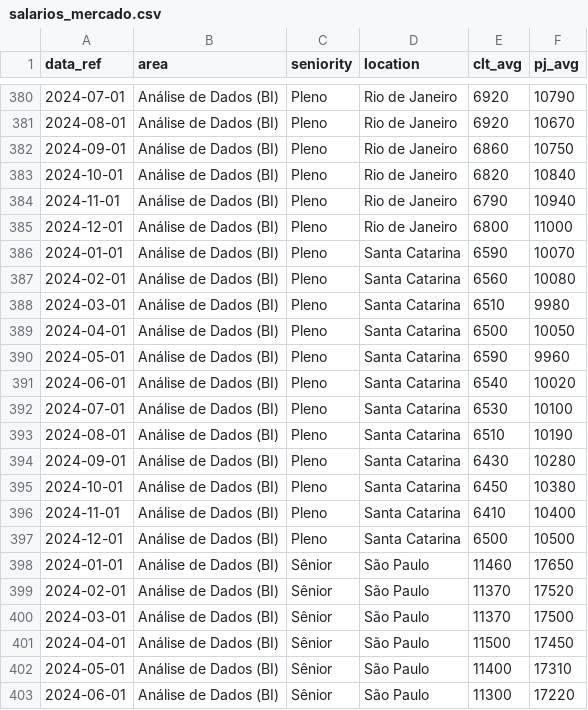
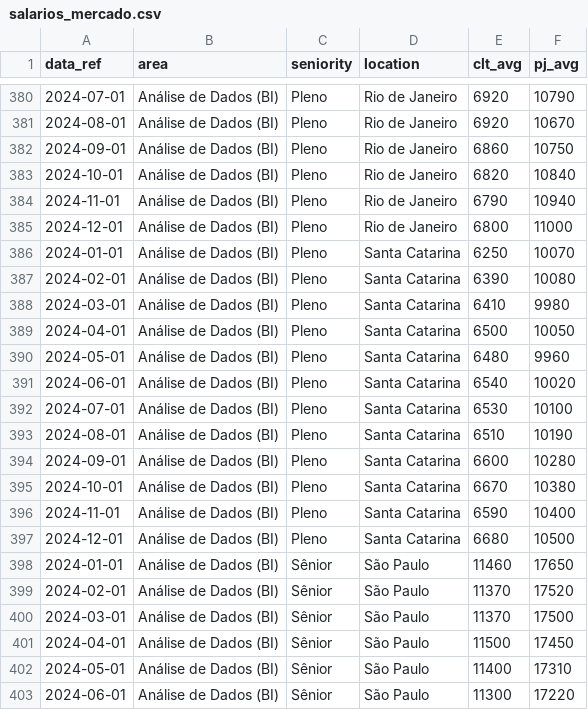
Before and after one commit to igor-vignola/tradupay-global-solution, a CSV file: core/salarios_mercado.csv, drawn as a sheet; only a part is shown, gaps mark what is left out.

```diff
--- a/core/salarios_mercado.csv
+++ b/core/salarios_mercado.csv
@@ -385,7 +385,7 @@ data_ref,area,seniority,location,clt_avg,pj_avg
 2024-12-01,"Análise de Dados (BI)",Pleno,"Rio de Janeiro",6800,11000
-2024-01-01,"Análise de Dados (BI)",Pleno,"Santa Catarina",6590,10070
-2024-02-01,"Análise de Dados (BI)",Pleno,"Santa Catarina",6560,10080
-2024-03-01,"Análise de Dados (BI)",Pleno,"Santa Catarina",6510,9980
+2024-01-01,"Análise de Dados (BI)",Pleno,"Santa Catarina",6250,10070
+2024-02-01,"Análise de Dados (BI)",Pleno,"Santa Catarina",6390,10080
+2024-03-01,"Análise de Dados (BI)",Pleno,"Santa Catarina",6410,9980
 2024-04-01,"Análise de Dados (BI)",Pleno,"Santa Catarina",6500,10050
-2024-05-01,"Análise de Dados (BI)",Pleno,"Santa Catarina",6590,9960
+2024-05-01,"Análise de Dados (BI)",Pleno,"Santa Catarina",6480,9960
 2024-06-01,"Análise de Dados (BI)",Pleno,"Santa Catarina",6540,10020
@@ -393,6 +393,6 @@ data_ref,area,seniority,location,clt_avg,pj_avg
 2024-08-01,"Análise de Dados (BI)",Pleno,"Santa Catarina",6510,10190
-2024-09-01,"Análise de Dados (BI)",Pleno,"Santa Catarina",6430,10280
-2024-10-01,"Análise de Dados (BI)",Pleno,"Santa Catarina",6450,10380
-2024-11-01,"Análise de Dados (BI)",Pleno,"Santa Catarina",6410,10400
-2024-12-01,"Análise de Dados (BI)",Pleno,"Santa Catarina",6500,10500
+2024-09-01,"Análise de Dados (BI)",Pleno,"Santa Catarina",6600,10280
+2024-10-01,"Análise de Dados (BI)",Pleno,"Santa Catarina",6670,10380
+2024-11-01,"Análise de Dados (BI)",Pleno,"Santa Catarina",6590,10400
+2024-12-01,"Análise de Dados (BI)",Pleno,"Santa Catarina",6680,10500
 2024-01-01,"Análise de Dados (BI)",Sênior,"São Paulo",11460,17650
```
Also changed, not shown: 3 other files.
